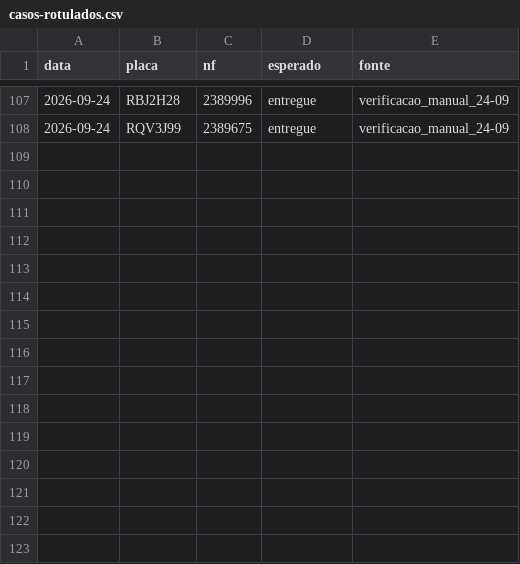
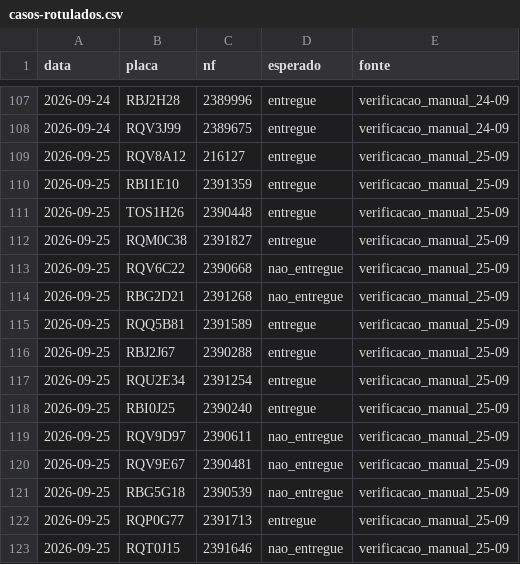
Before and after one commit to transmonseg/kpi-transmonseg, a CSV file: scripts/gabaritos/casos-rotulados.csv, drawn as a sheet; only a part is shown, gaps mark what is left out; the diff names each change by its address in the sheet, - before the commit and + after, or states it on an @@ line.

```diff
--- a/scripts/gabaritos/casos-rotulados.csv
+++ b/scripts/gabaritos/casos-rotulados.csv
+row 109: 2026-09-25 | RQV8A12 | 216127 | entregue | verificacao_manual_25-09
+row 110: 2026-09-25 | RBI1E10 | 2391359 | entregue | verificacao_manual_25-09
+row 111: 2026-09-25 | TOS1H26 | 2390448 | entregue | verificacao_manual_25-09
+row 112: 2026-09-25 | RQM0C38 | 2391827 | entregue | verificacao_manual_25-09
+row 113: 2026-09-25 | RQV6C22 | 2390668 | nao_entregue | verificacao_manual_25-09
+row 114: 2026-09-25 | RBG2D21 | 2391268 | nao_entregue | verificacao_manual_25-09
+row 115: 2026-09-25 | RQQ5B81 | 2391589 | entregue | verificacao_manual_25-09
+row 116: 2026-09-25 | RBJ2J67 | 2390288 | entregue | verificacao_manual_25-09
+row 117: 2026-09-25 | RQU2E34 | 2391254 | entregue | verificacao_manual_25-09
+row 118: 2026-09-25 | RBI0J25 | 2390240 | entregue | verificacao_manual_25-09
+row 119: 2026-09-25 | RQV9D97 | 2390611 | nao_entregue | verificacao_manual_25-09
+row 120: 2026-09-25 | RQV9E67 | 2390481 | nao_entregue | verificacao_manual_25-09
+row 121: 2026-09-25 | RBG5G18 | 2390539 | nao_entregue | verificacao_manual_25-09
+row 122: 2026-09-25 | RQP0G77 | 2391713 | entregue | verificacao_manual_25-09
+row 123: 2026-09-25 | RQT0J15 | 2391646 | nao_entregue | verificacao_manual_25-09
```
Also changed, not shown: scripts/gabaritos/excecoes-conhecidas.csv, 2 other files.
